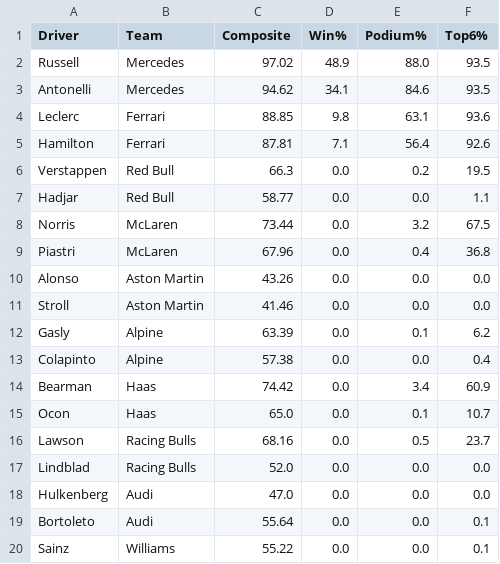
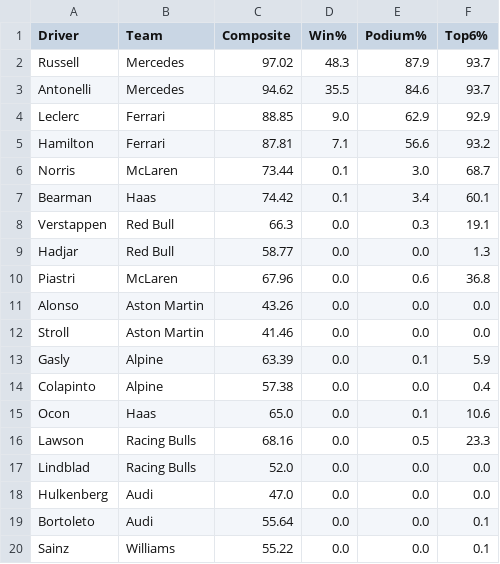
Before and after one commit to singhabhitej/f1-betting-model, a CSV file: output/Japanese_Grand_Prix_predictions.csv, drawn as a sheet; only a part is shown.

```diff
--- a/output/Japanese_Grand_Prix_predictions.csv
+++ b/output/Japanese_Grand_Prix_predictions.csv
@@ -1,17 +1,17 @@
 Driver,Team,Composite,Win%,Podium%,Top6%
-Russell,Mercedes,97.02,48.9,88.0,93.5
-Antonelli,Mercedes,94.62,34.1,84.6,93.5
-Leclerc,Ferrari,88.85,9.8,63.1,93.6
-Hamilton,Ferrari,87.81,7.1,56.4,92.6
-Verstappen,Red Bull,66.3,0.0,0.2,19.5
-Hadjar,Red Bull,58.77,0.0,0.0,1.1
-Norris,McLaren,73.44,0.0,3.2,67.5
-Piastri,McLaren,67.96,0.0,0.4,36.8
+Russell,Mercedes,97.02,48.3,87.9,93.7
+Antonelli,Mercedes,94.62,35.5,84.6,93.7
+Leclerc,Ferrari,88.85,9.0,62.9,92.9
+Hamilton,Ferrari,87.81,7.1,56.6,93.2
+Norris,McLaren,73.44,0.1,3.0,68.7
+Bearman,Haas,74.42,0.1,3.4,60.1
+Verstappen,Red Bull,66.3,0.0,0.3,19.1
+Hadjar,Red Bull,58.77,0.0,0.0,1.3
+Piastri,McLaren,67.96,0.0,0.6,36.8
 Alonso,Aston Martin,43.26,0.0,0.0,0.0
 Stroll,Aston Martin,41.46,0.0,0.0,0.0
-Gasly,Alpine,63.39,0.0,0.1,6.2
+Gasly,Alpine,63.39,0.0,0.1,5.9
 Colapinto,Alpine,57.38,0.0,0.0,0.4
-Bearman,Haas,74.42,0.0,3.4,60.9
-Ocon,Haas,65.0,0.0,0.1,10.7
-Lawson,Racing Bulls,68.16,0.0,0.5,23.7
+Ocon,Haas,65.0,0.0,0.1,10.6
+Lawson,Racing Bulls,68.16,0.0,0.5,23.3
 Lindblad,Racing Bulls,52.0,0.0,0.0,0.0
```
Also changed, not shown: 2 other files.
